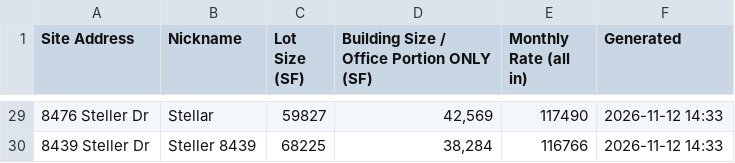
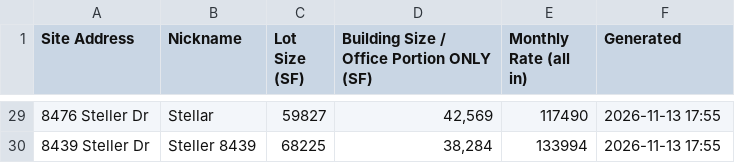
Before and after one commit to deedeelinck/la-dashboard, a CSV file: feed/967945ffdecbdde169126df4da8c881df6d6f8dc.csv, drawn as a sheet; only a part is shown, gaps mark what is left out; the diff covers the shown part only.

```diff
--- a/feed/967945ffdecbdde169126df4da8c881df6d6f8dc.csv
+++ b/feed/967945ffdecbdde169126df4da8c881df6d6f8dc.csv
@@ -29,2 +29,2 @@ Site Address,Nickname,Lot Size (SF),Building Size / Office Portion ONLY (SF),Mon
-8476 Steller Dr,Stellar,59827,"42,569",117490,2026-11-12 14:33
-8439 Steller Dr,Steller 8439,68225,"38,284",116766,2026-11-12 14:33
+8476 Steller Dr,Stellar,59827,"42,569",117490,2026-11-13 17:55
+8439 Steller Dr,Steller 8439,68225,"38,284",133994,2026-11-13 17:55
```
Also changed, not shown: 27 edited cells elsewhere in this file.
